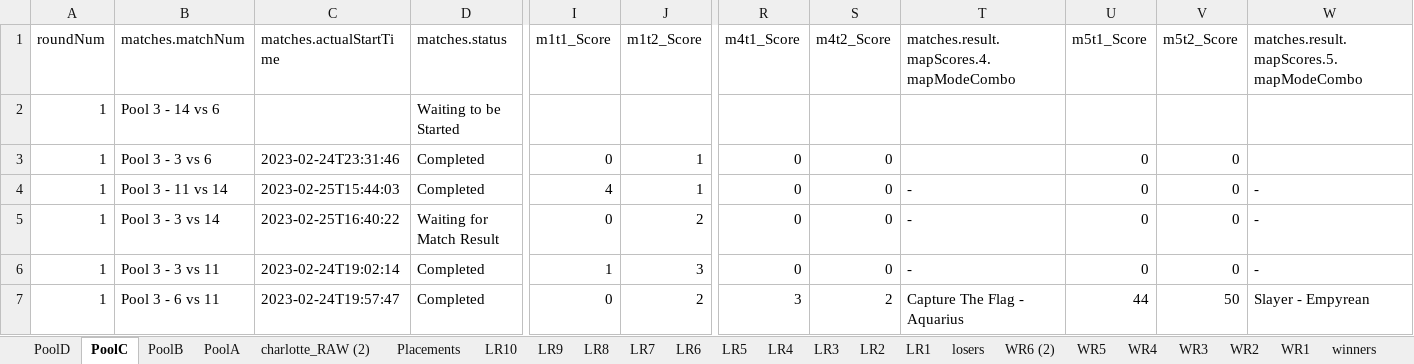
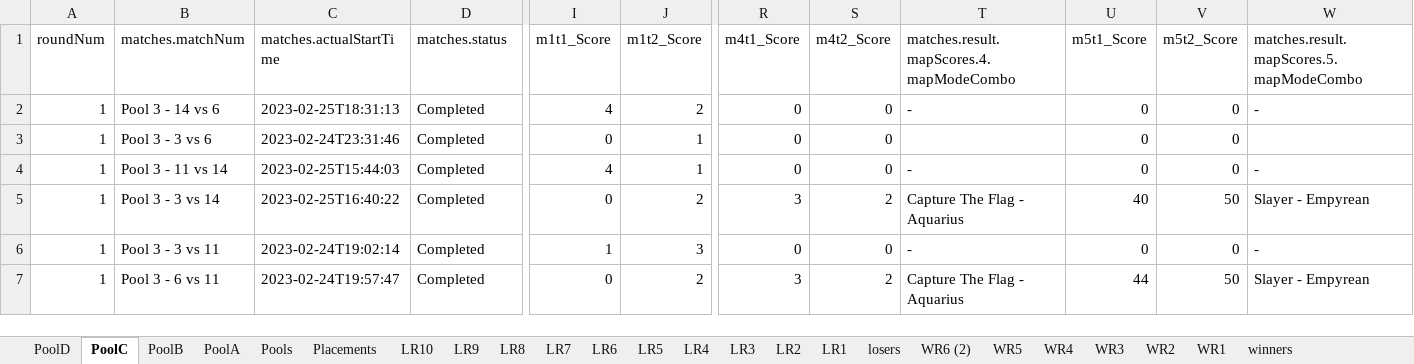
Before and after one commit to 0xWeaseldee/HCS, an Excel workbook: HCS_23/Charlotte/Charlotte.xlsx, sheet PoolC, drawn as a sheet; only a part is shown, gaps mark what is left out; values as stored, in another font and other column widths than the file's, no borders; table styles not drawn; the diff covers the shown part only; the diff names each change by its address in the sheet, - before the commit and + after, or states it on an @@ line.

```diff
--- a/HCS_23/Charlotte/Charlotte.xlsx (sheet PoolC)
+++ b/HCS_23/Charlotte/Charlotte.xlsx (sheet PoolC)
-sheet tab: charlotte_RAW (2)
+sheet tab: Pools
-C2 (matches.actualStartTime): (empty)
+C2 (matches.actualStartTime): 2023-02-25T18:31:13
-D2 (matches.status): Waiting to be Started
+D2 (matches.status): Completed
-I2 (m1t1_Score): (empty)
+I2 (m1t1_Score): 4
-J2 (m1t2_Score): (empty)
+J2 (m1t2_Score): 2
-R2 (m4t1_Score): (empty)
+R2 (m4t1_Score): 0
-S2 (m4t2_Score): (empty)
+S2 (m4t2_Score): 0
-T2: (empty)
+T2: -
-U2 (m5t1_Score): (empty)
+U2 (m5t1_Score): 0
-V2 (m5t2_Score): (empty)
+V2 (m5t2_Score): 0
-W2: (empty)
+W2: -
-D5 (matches.status): Waiting for Match Result
+D5 (matches.status): Completed
-R5 (m4t1_Score): 0
+R5 (m4t1_Score): 3
-S5 (m4t2_Score): 0
+S5 (m4t2_Score): 2
-T5: -
+T5: Capture The Flag - Aquarius
-U5 (m5t1_Score): 0
+U5 (m5t1_Score): 40
-V5 (m5t2_Score): 0
+V5 (m5t2_Score): 50
-W5: -
+W5: Slayer - Empyrean
```
Also changed, not shown: 7 edited cells elsewhere in this sheet, sheet Placements, sheet PoolB, sheet PoolD, sheet PoolA, sheet Pools, sheet LR5, 3 more sheets, 2 other files.
